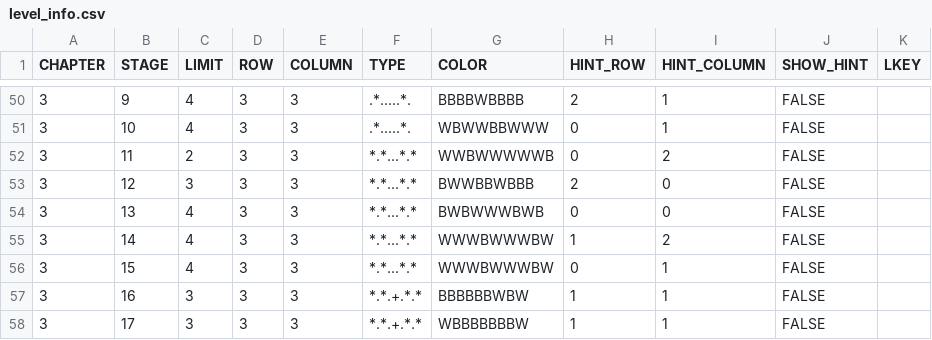
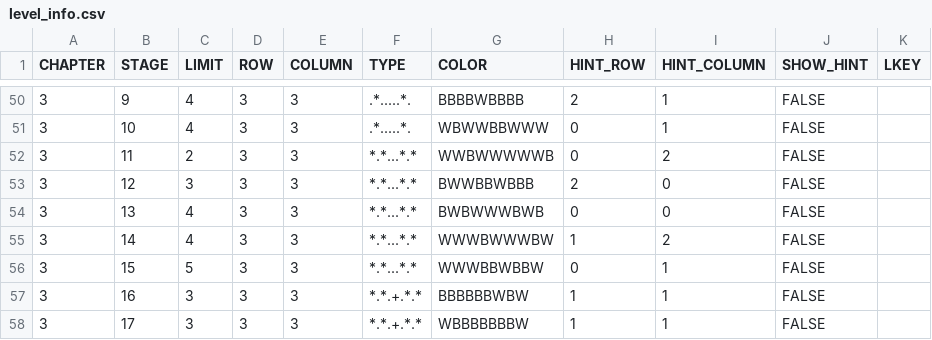
Before and after one commit to Surune/BiTile, a CSV file: Assets/Resources/level_info.csv, drawn as a sheet; only a part is shown, gaps mark what is left out.

Commit message:
fix level 3-15

```diff
--- a/Assets/Resources/level_info.csv
+++ b/Assets/Resources/level_info.csv
@@ -55,3 +55,3 @@ CHAPTER,STAGE,LIMIT,ROW,COLUMN,TYPE,COLOR,HINT_ROW,HINT_COLUMN,SHOW_HINT,LKEY
 3,14,4,3,3,*.*...*.*,WWWBWWWBW,1,2,FALSE,
-3,15,4,3,3,*.*...*.*,WWWBWWWBW,0,1,FALSE,
+3,15,5,3,3,*.*...*.*,WWWBBWBBW,0,1,FALSE,
 3,16,3,3,3,*.*.+.*.*,BBBBBBWBW,1,1,FALSE,
```
